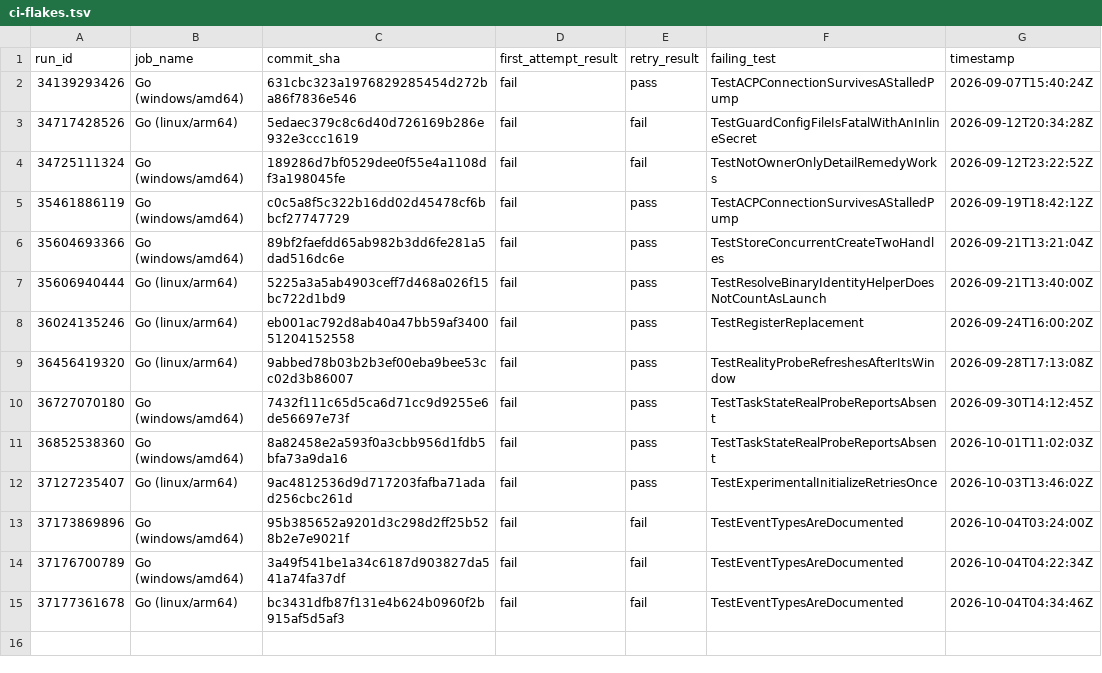
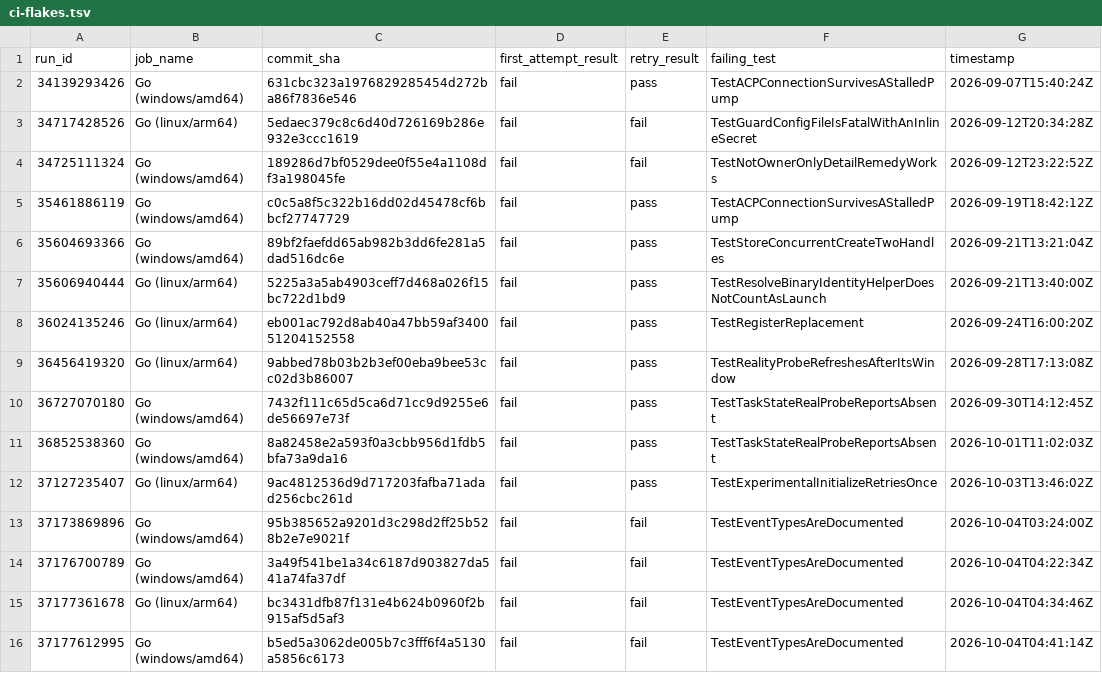
Before and after one commit to maccavelli/magic-cli-remote, a TSV file: ci-flakes.tsv, drawn as a sheet; the diff names each change by its address in the sheet, - before the commit and + after, or states it on an @@ line.

```diff
--- a/ci-flakes.tsv
+++ b/ci-flakes.tsv
+row 16: 37177612995 | Go (windows/amd64) | b5ed5a3062de005b7c3fff6f4a5130a5856c6173 | fail | fail | TestEventTypesAreDocumented | 2026-10-04T04:41:14Z
```
